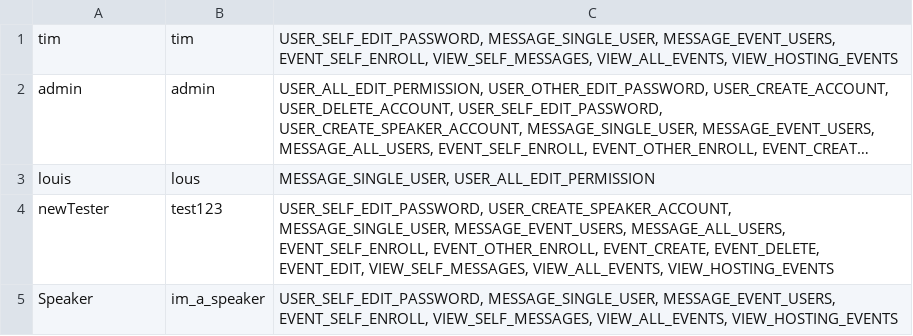
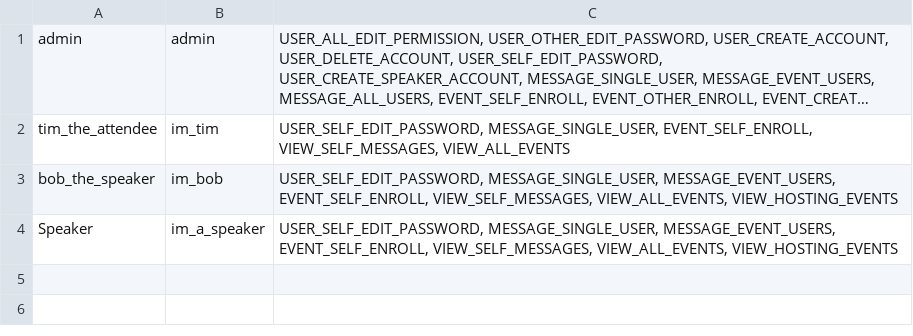
Before and after one commit to camranhansen/ConferenceManager, a CSV file: phase1/src/README/user_data.csv, drawn as a sheet; long unchanged cells end in …; removed rows and columns are numbered as before the commit, all else as after; the diff names each change by its address in the sheet, - before the commit and + after, or states it on an @@ line.

Commit message:
New user_data and event_data files.

```diff
--- a/phase1/src/README/user_data.csv
+++ b/phase1/src/README/user_data.csv
-row 1: tim | tim | USER_SELF_EDIT_PASSWORD, MESSAGE_SINGLE_USER, MESSAGE_EVENT_USERS, EVENT_SELF_ENROLL, VIEW_SELF_MESSAGES, VIEW_ALL_EVENTS, VIEW_HOSTING_EVENTS
-row 3: louis | lous | MESSAGE_SINGLE_USER, USER_ALL_EDIT_PERMISSION
-row 4: newTester | test123 | USER_SELF_EDIT_PASSWORD, USER_CREATE_SPEAKER_ACCOUNT, MESSAGE_SINGLE_USER, MESSAGE_EVENT_USERS, MESSAGE_ALL_USERS, EVENT_SELF_ENROLL, EVENT_OTHER_ENROLL, EVENT_CREATE, EVENT_DELETE, EVENT_EDIT, VIEW_SELF_MESSAGES, VIEW_ALL_EVENTS, VIEW_HOSTING_EVENTS
+row 2: tim_the_attendee | im_tim | USER_SELF_EDIT_PASSWORD, MESSAGE_SINGLE_USER, EVENT_SELF_ENROLL, VIEW_SELF_MESSAGES, VIEW_ALL_EVENTS
+row 3: bob_the_speaker | im_bob | USER_SELF_EDIT_PASSWORD, MESSAGE_SINGLE_USER, MESSAGE_EVENT_USERS, EVENT_SELF_ENROLL, VIEW_SELF_MESSAGES, VIEW_ALL_EVENTS, VIEW_HOSTING_EVENTS
```
Also changed, not shown: phase1/src/README/event_data.csv, 1 other file.
